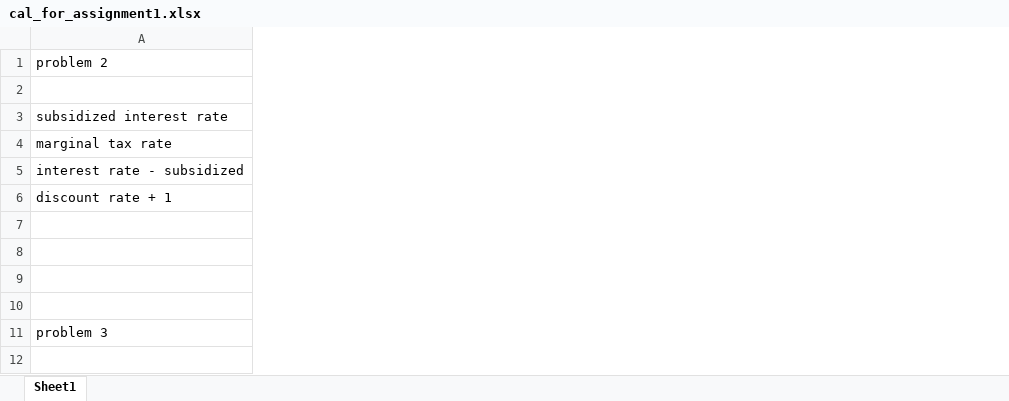
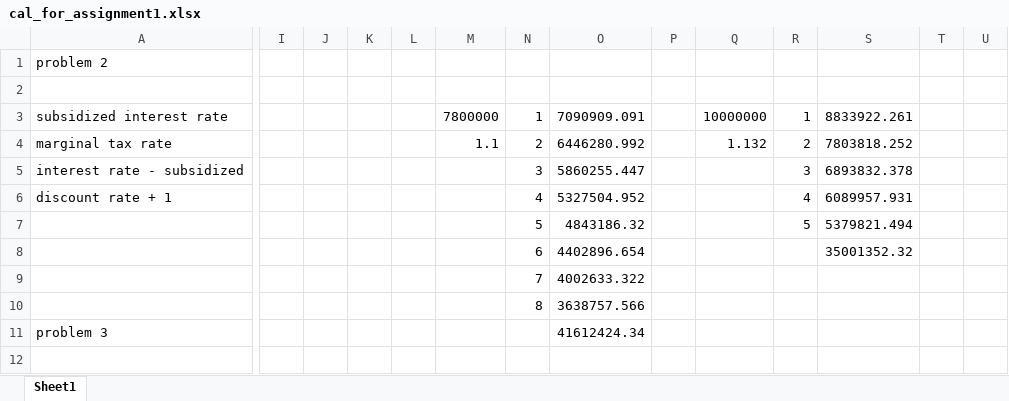
Before and after one commit to ll1124/korea_university, an Excel workbook: 2-1/Corporate Finance/cal_for_assignment1.xlsx, sheet Sheet1, drawn as a sheet; only a part is shown, gaps mark what is left out; values as stored, in another font and other column widths than the file's, no borders; rows hold the shown columns only; the diff names each change by its address in the sheet, - before the commit and + after, or states it on an @@ line.

```diff
--- a/2-1/Corporate Finance/cal_for_assignment1.xlsx (sheet Sheet1)
+++ b/2-1/Corporate Finance/cal_for_assignment1.xlsx (sheet Sheet1)
+column I, empty
+column J, empty
+column K, empty
+column L, empty
+column M, rows 3-4: 7800000 | 1.1
+column N, rows 3-10: 1 | 2 | 3 | 4 | 5 | 6 | 7 | 8
+column O, rows 3-11: 7090909.091 | 6446280.992 | 5860255.447 | 5327504.952 | 4843186.32 | 4402896.654 | 4002633.322 | 3638757.566 | 41612424.34
+column P, empty
+column Q, rows 3-4: 10000000 | 1.132
+column R, rows 3-7: 1 | 2 | 3 | 4 | 5
+column S, rows 3-8: 8833922.261 | 7803818.252 | 6893832.378 | 6089957.931 | 5379821.494 | 35001352.32
+column T, empty
+column U, empty
-row 9: (empty)
+row 9:  |  |  |  |  |  | 7 | 4002633.322
-row 10: (empty)
+row 10:  |  |  |  |  |  | 8 | 3638757.566
```
Also changed, not shown: 32 other files.
